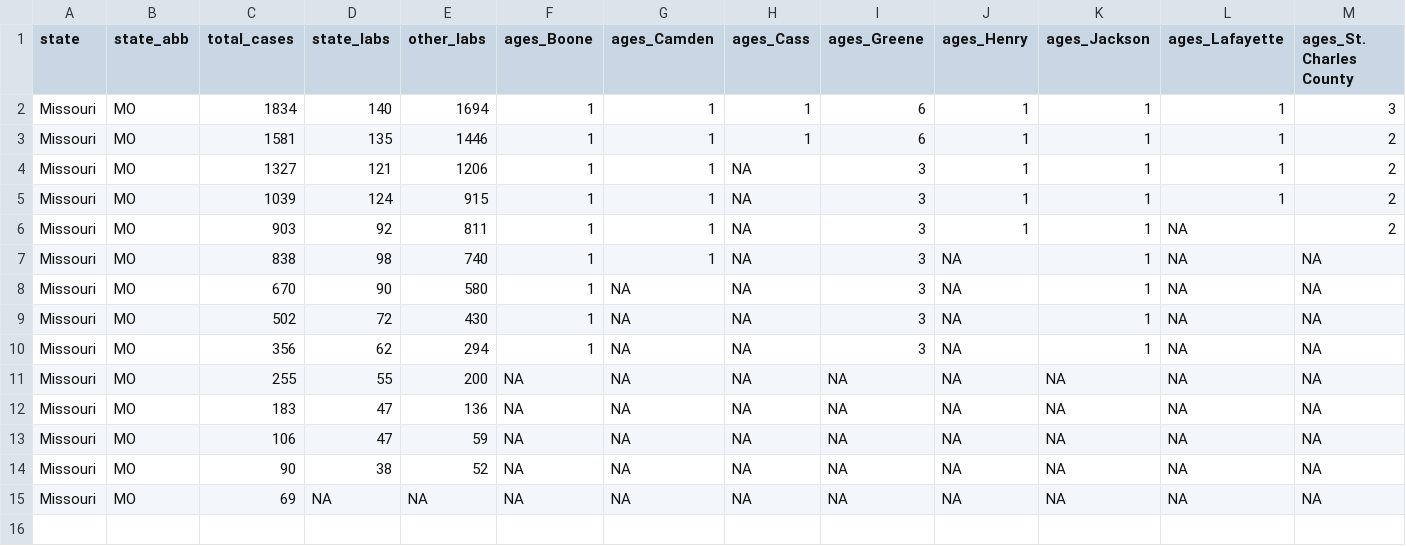
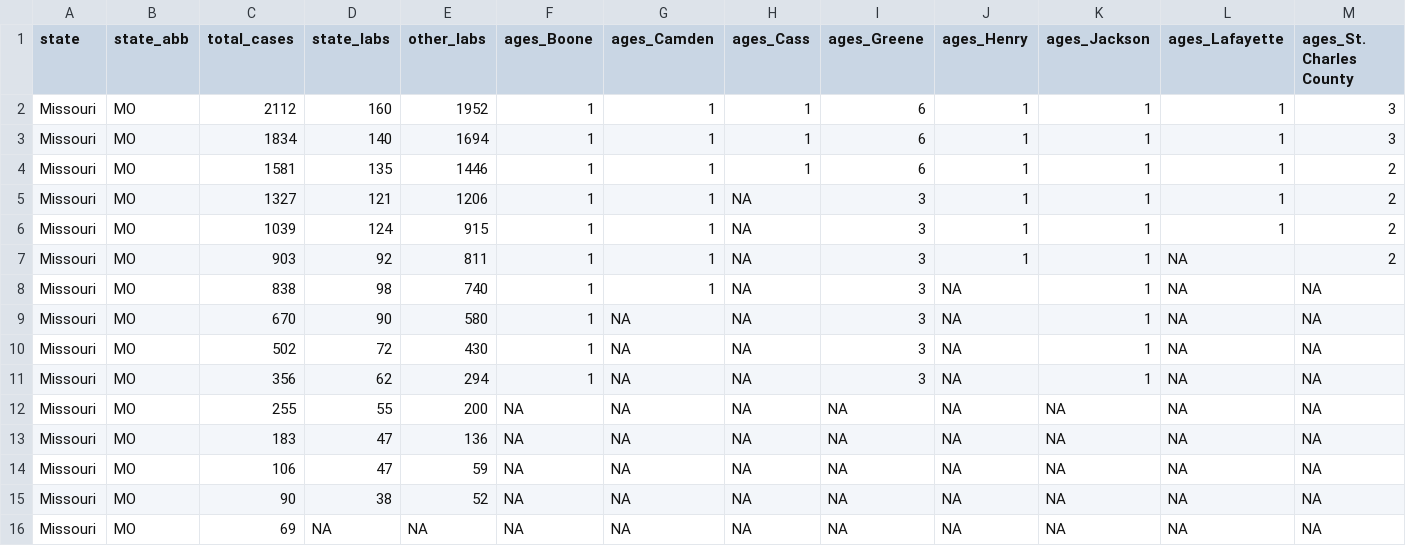
Before and after one commit to mkearney/covid-19-missouri, a CSV file: data/mo-total.csv, drawn as a sheet; only a part is shown; rows hold the shown columns only; the diff names each change by its address in the sheet, - before the commit and + after, or states it on an @@ line.

```diff
--- a/data/mo-total.csv
+++ b/data/mo-total.csv
+row 2: Missouri | MO | 2112 | 160 | 1952 | 1 | 1 | 1 | 6 | 1 | 1 | 1 | 3
```
Also changed, not shown: data/mo-county.csv, 2 other files.
